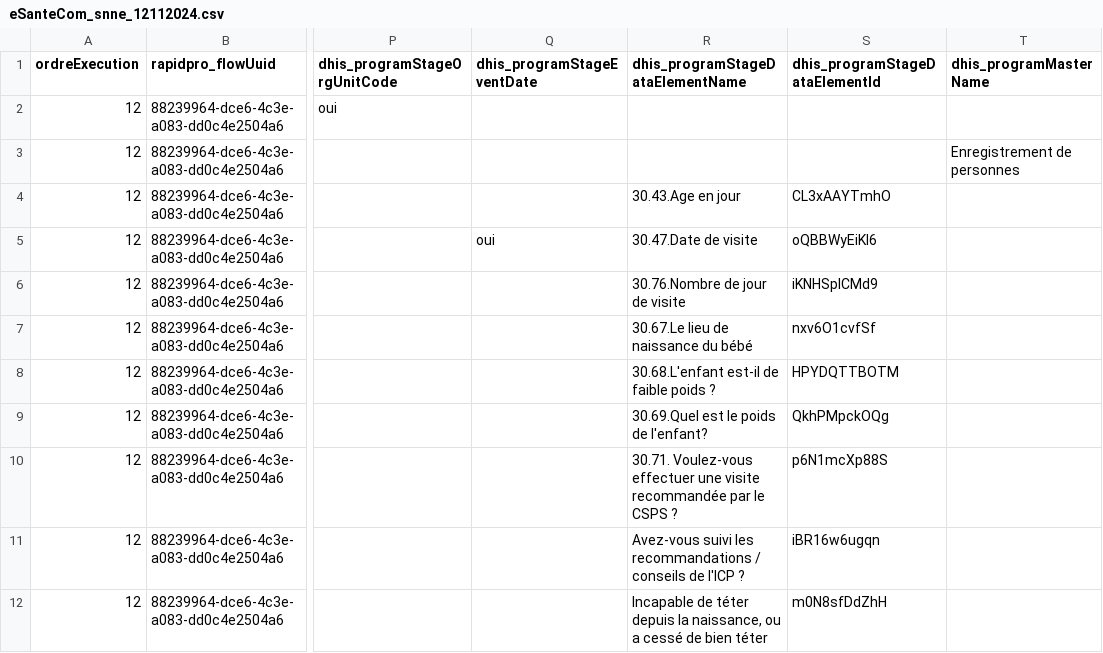
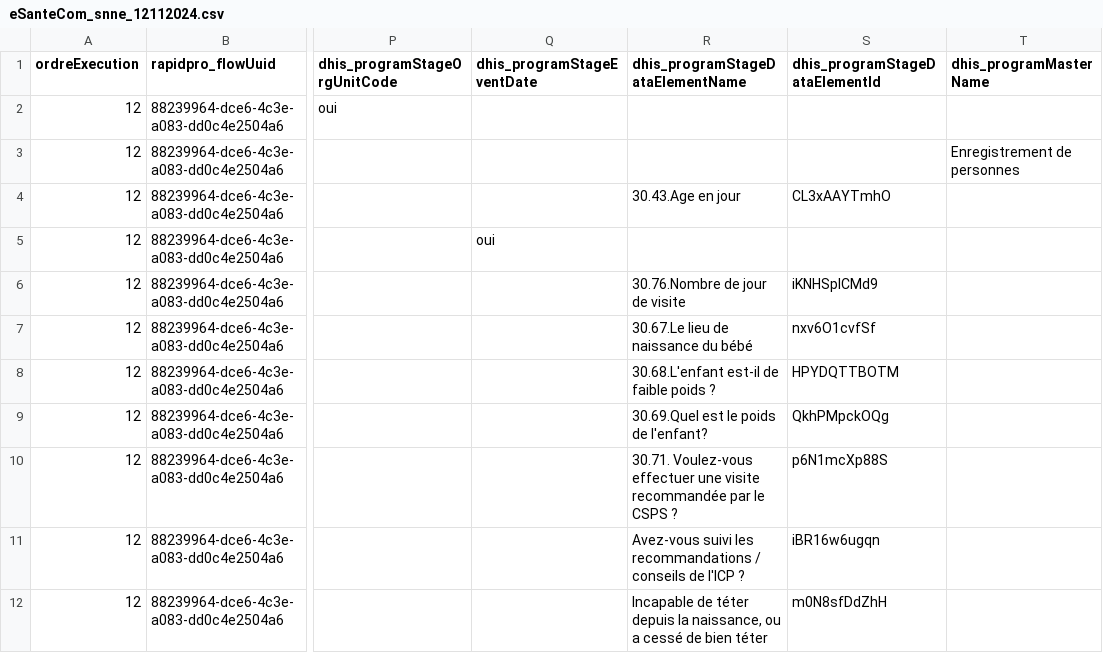
Before and after one commit to cyrillekouassi/ZatoFile, a CSV file: eSanteCom_snne_12112024.csv, drawn as a sheet; only a part is shown, gaps mark what is left out; the diff names each change by its address in the sheet, - before the commit and + after, or states it on an @@ line.

Commit message:
Add files via upload

```diff
--- a/eSanteCom_snne_12112024.csv
+++ b/eSanteCom_snne_12112024.csv
-R5 (dhis_programStageDataElementName): 30.47.Date de visite
+R5 (dhis_programStageDataElementName): (empty)
-S5 (dhis_programStageDataElementId): oQBBWyEiKl6
+S5 (dhis_programStageDataElementId): (empty)
```
